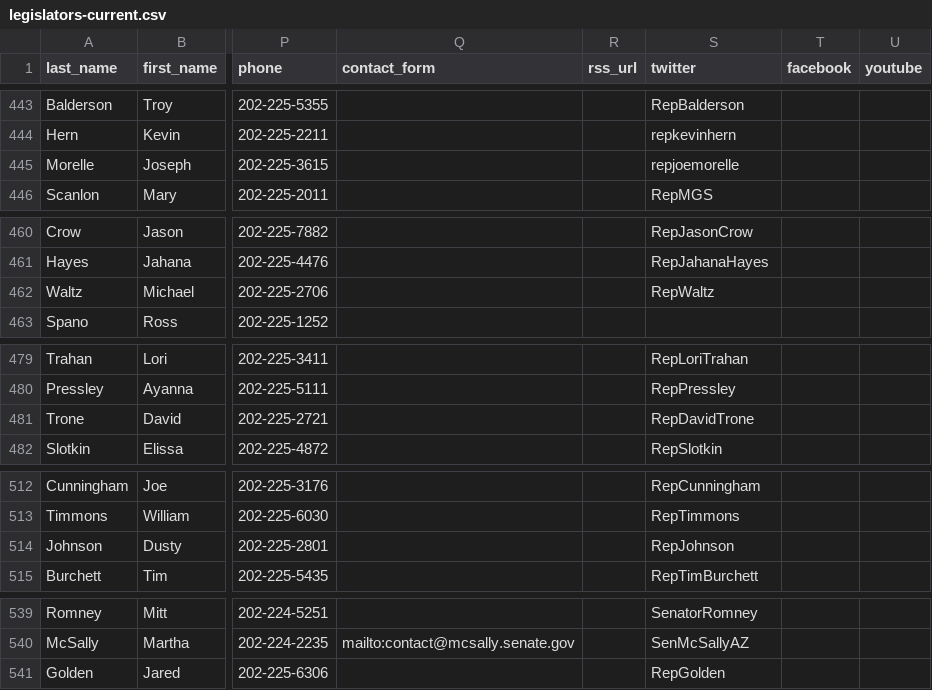
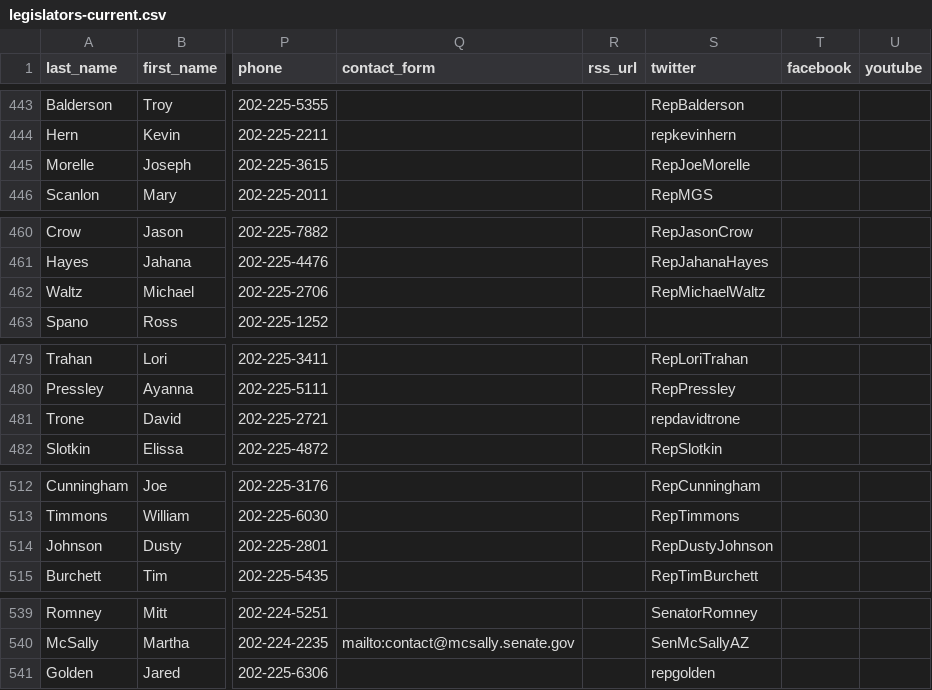
Before and after one commit to unitedstates/congress-legislators, a CSV file: legislators-current.csv, drawn as a sheet; only a part is shown, gaps mark what is left out; the diff names each change by its address in the sheet, - before the commit and + after, or states it on an @@ line.

```diff
--- a/legislators-current.csv
+++ b/legislators-current.csv
-S445 (twitter): repjoemorelle
+S445 (twitter): RepJoeMorelle
-S462 (twitter): RepWaltz
+S462 (twitter): RepMichaelWaltz
-S481 (twitter): RepDavidTrone
+S481 (twitter): repdavidtrone
-S514 (twitter): RepJohnson
+S514 (twitter): RepDustyJohnson
-S541 (twitter): RepGolden
+S541 (twitter): repgolden
```
Also changed, not shown: 2 other files.
